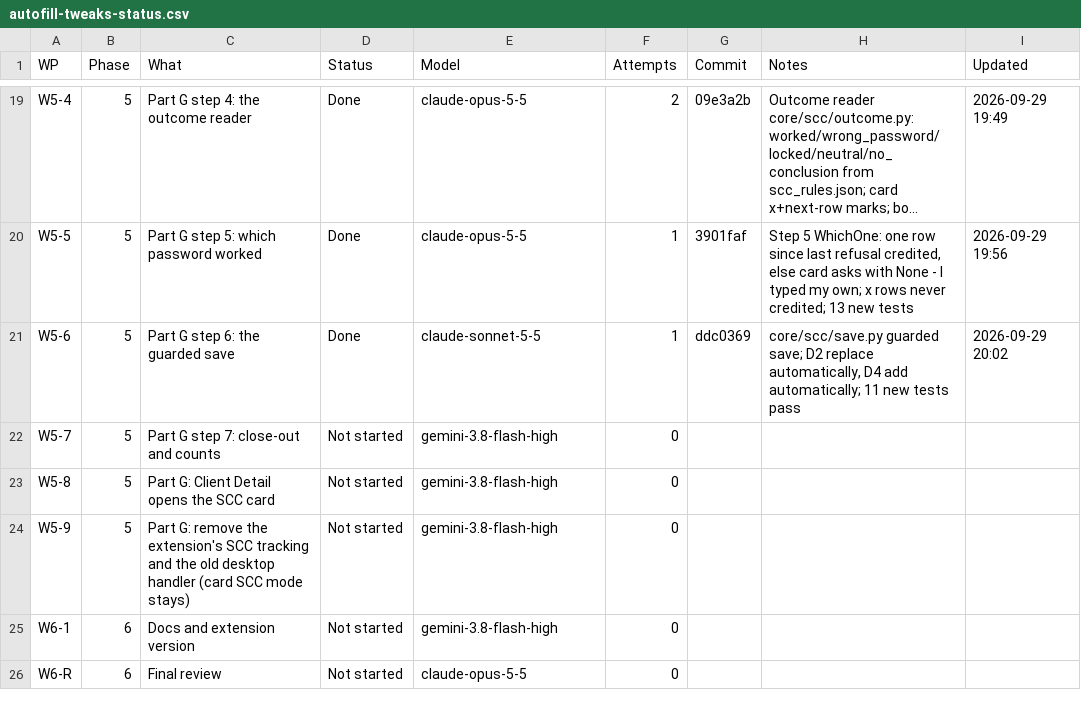
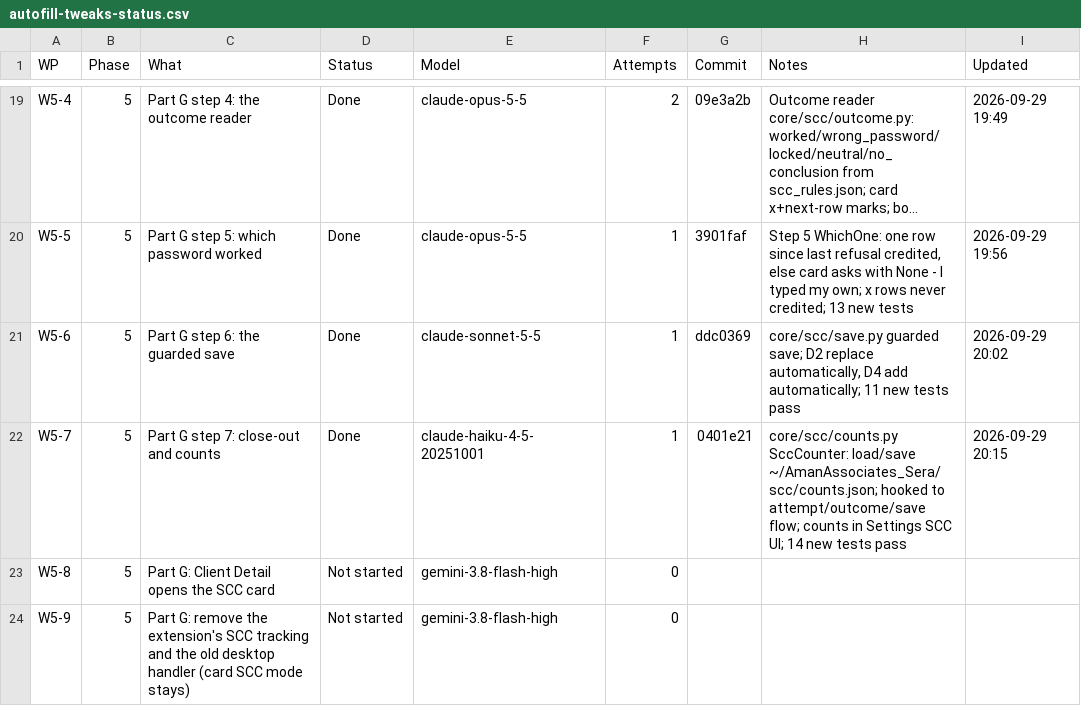
Before and after one commit to NexCardel/Project_Sera, a CSV file: docs/autofill_tweaks/autofill-tweaks-status.csv, drawn as a sheet; only a part is shown, gaps mark what is left out; the shorter side is filled out with more unchanged rows; long unchanged cells end in ….

Commit message:
autofill-tweaks W5-7: tracker

```diff
--- a/docs/autofill_tweaks/autofill-tweaks-status.csv
+++ b/docs/autofill_tweaks/autofill-tweaks-status.csv
@@ -21,3 +21,3 @@ W5-5,5,Part G step 5: which password worked,Done,claude-opus-5-5,1,3901faf,"Step
 W5-6,5,Part G step 6: the guarded save,Done,claude-sonnet-5-5,1,ddc0369,"core/scc/save.py guarded save; D2 replace automatically, D4 add automatically; 11 new tests pass",2026-09-29 20:02
-W5-7,5,Part G step 7: close-out and counts,Not started,gemini-3.8-flash-high,0,,,
+W5-7,5,Part G step 7: close-out and counts,Done,claude-haiku-4-5-20251001,1,0401e21,"core/scc/counts.py SccCounter: load/save ~/AmanAssociates_Sera/scc/counts.json; hooked to attempt/outcome/save flow; counts in Settings SCC UI; 14 new tests pass",2026-09-29 20:15
 W5-8,5,Part G: Client Detail opens the SCC card,Not started,gemini-3.8-flash-high,0,,,
```
